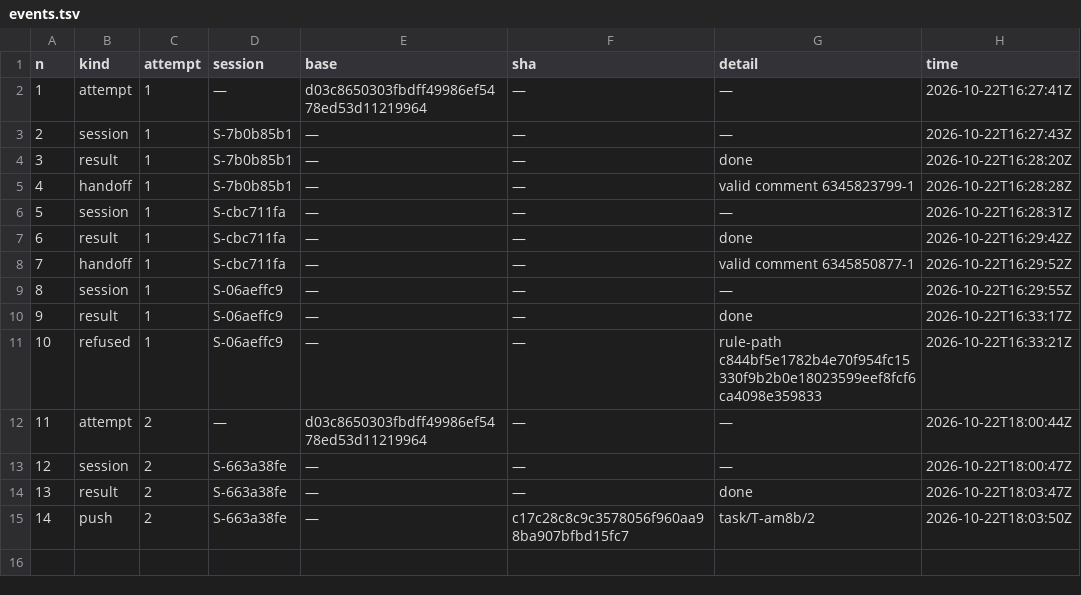
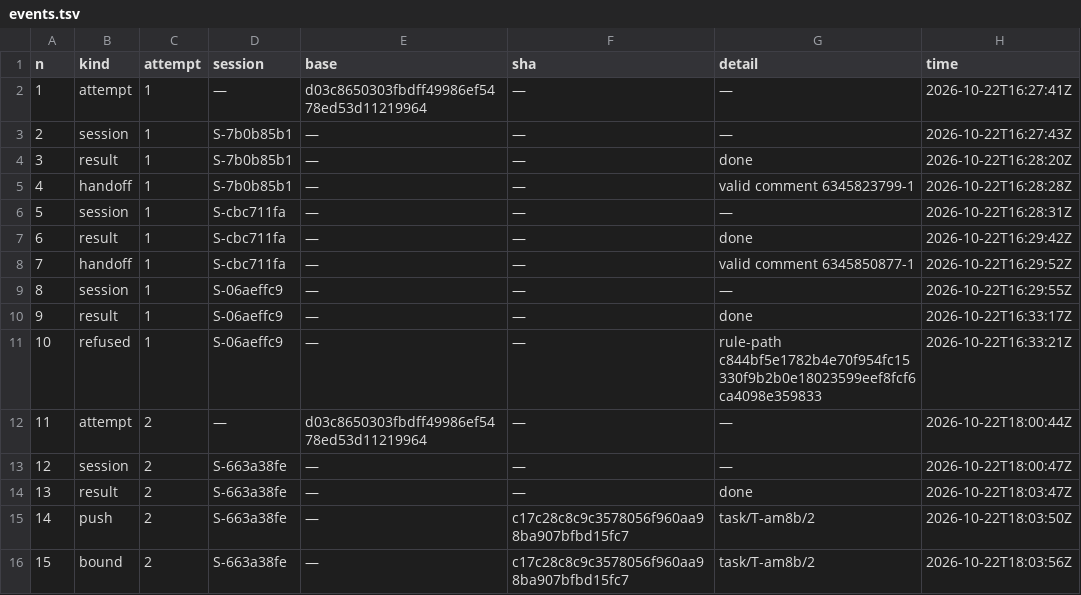
Before and after one commit to pharzam/layup-uat-m2e2, a TSV file: tasks/T-am8b/events.tsv, drawn as a sheet.

```diff
--- a/tasks/T-am8b/events.tsv
+++ b/tasks/T-am8b/events.tsv
@@ -15 +15,2 @@ n	kind	attempt	session	base	sha	detail	time
 14	push	2	S-663a38fe	—	c17c28c8c9c3578056f960aa98ba907bfbd15fc7	task/T-am8b/2	2026-10-22T18:03:50Z
+15	bound	2	S-663a38fe	—	c17c28c8c9c3578056f960aa98ba907bfbd15fc7	task/T-am8b/2	2026-10-22T18:03:56Z
```
